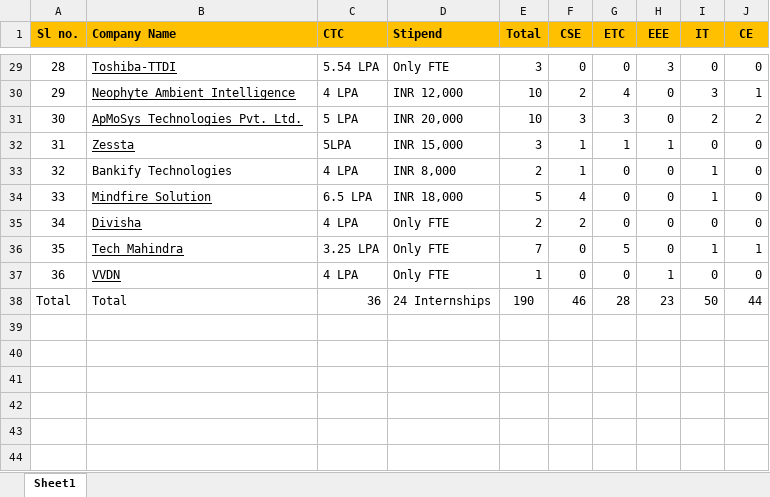
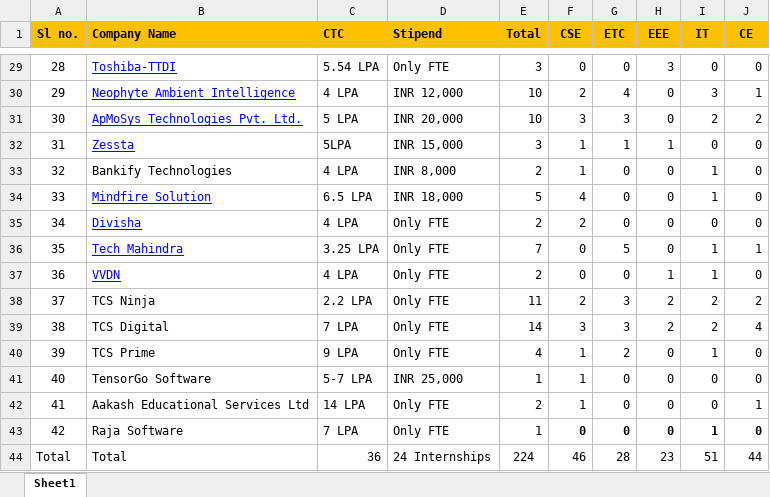
Before and after one commit to pawankm21/iiit-placement-website-v2, an Excel workbook: excel/2024.xlsx, sheet Sheet1, drawn as a sheet; only a part is shown, gaps mark what is left out; values as stored, in another font and other column widths than the file's, no borders; charts and pictures not drawn; addresses are those after the commit; the diff covers the shown part only; the diff names each change by its address in the sheet, - before the commit and + after, or states it on an @@ line.

```diff
--- a/excel/2024.xlsx (sheet Sheet1)
+++ b/excel/2024.xlsx (sheet Sheet1)
-B29:B32 text colour: black
+B29:B32 text colour: #0000FF
-B34:B37 text colour: black
+B34:B37 text colour: #0000FF
-E37 (Total): 1
+E37 (Total): 2
-I37 (IT): 0
+I37 (IT): 1
+row 38: 37 | TCS Ninja | 2.2 LPA | Only FTE | 11 | 2 | 3 | 2 | 2 | 2
+row 39: 38 | TCS Digital | 7 LPA | Only FTE | 14 | 3 | 3 | 2 | 2 | 4
+row 40: 39 | TCS Prime | 9 LPA | Only FTE | 4 | 1 | 2 | 0 | 1 | 0
+row 41: 40 | TensorGo Software | 5-7 LPA | INR 25,000 | 1 | 1 | 0 | 0 | 0 | 0
+row 42: 41 | Aakash Educational Services Ltd | 14 LPA | Only FTE | 2 | 1 | 0 | 0 | 0 | 1
+row 43: 42 | Raja Software | 7 LPA | Only FTE | 1 | 0 | 0 | 0 | 1 | 0
-E44 (Total): 190
+E44 (Total): 224
-I44 (IT): 50
+I44 (IT): 51
```
Also changed, not shown: cell formats elsewhere in this sheet, charts or pictures, 1 other file.
